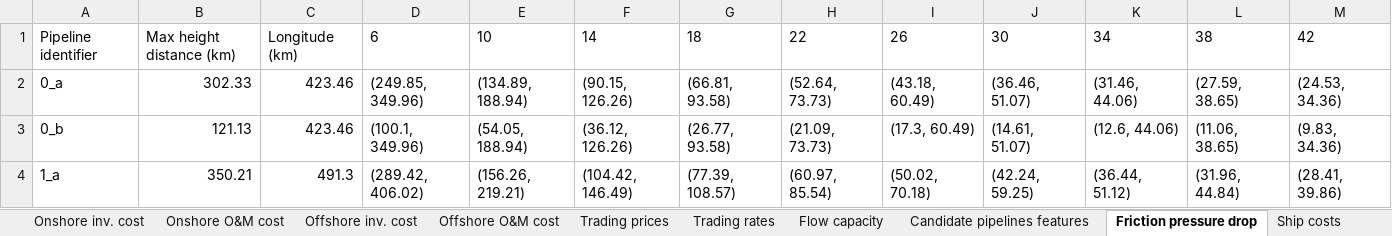
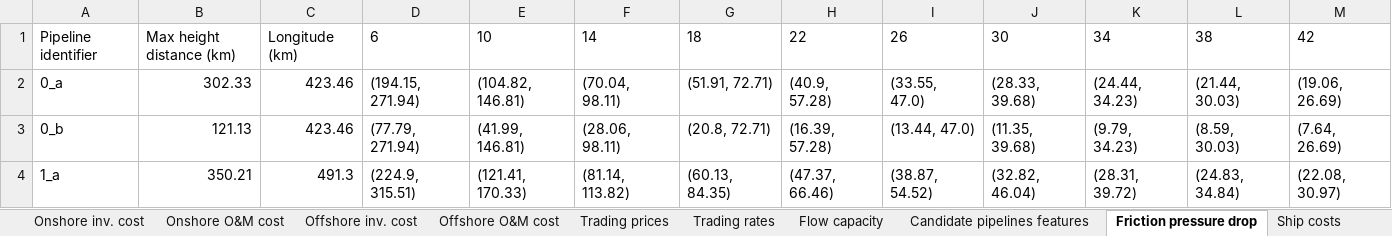
Before and after one commit to romanweix/iberian_co2_network_enhanced, an Excel workbook: data/PV_complete_parameters_definition.xlsx, sheet Friction pressure drop, drawn as a sheet; only a part is shown; values as stored, in another font and other column widths than the file's, no borders; the diff covers the shown part only; the diff names each change by its address in the sheet, - before the commit and + after, or states it on an @@ line.

```diff
--- a/data/PV_complete_parameters_definition.xlsx (sheet Friction pressure drop)
+++ b/data/PV_complete_parameters_definition.xlsx (sheet Friction pressure drop)
-D2: (249.85, 349.96)
+D2: (194.15, 271.94)
-E2: (134.89, 188.94)
+E2: (104.82, 146.81)
-F2: (90.15, 126.26)
+F2: (70.04, 98.11)
-G2: (66.81, 93.58)
+G2: (51.91, 72.71)
-H2: (52.64, 73.73)
+H2: (40.9, 57.28)
-I2: (43.18, 60.49)
+I2: (33.55, 47.0)
-J2: (36.46, 51.07)
+J2: (28.33, 39.68)
-K2: (31.46, 44.06)
+K2: (24.44, 34.23)
-L2: (27.59, 38.65)
+L2: (21.44, 30.03)
-M2: (24.53, 34.36)
+M2: (19.06, 26.69)
-D3: (100.1, 349.96)
+D3: (77.79, 271.94)
-E3: (54.05, 188.94)
+E3: (41.99, 146.81)
-F3: (36.12, 126.26)
+F3: (28.06, 98.11)
-G3: (26.77, 93.58)
+G3: (20.8, 72.71)
-H3: (21.09, 73.73)
+H3: (16.39, 57.28)
-I3: (17.3, 60.49)
+I3: (13.44, 47.0)
-J3: (14.61, 51.07)
+J3: (11.35, 39.68)
-K3: (12.6, 44.06)
+K3: (9.79, 34.23)
-L3: (11.06, 38.65)
+L3: (8.59, 30.03)
-M3: (9.83, 34.36)
+M3: (7.64, 26.69)
-D4: (289.42, 406.02)
+D4: (224.9, 315.51)
-E4: (156.26, 219.21)
+E4: (121.41, 170.33)
-F4: (104.42, 146.49)
+F4: (81.14, 113.82)
-G4: (77.39, 108.57)
+G4: (60.13, 84.35)
-H4: (60.97, 85.54)
+H4: (47.37, 66.46)
-I4: (50.02, 70.18)
+I4: (38.87, 54.52)
-J4: (42.24, 59.25)
+J4: (32.82, 46.04)
-K4: (36.44, 51.12)
+K4: (28.31, 39.72)
-L4: (31.96, 44.84)
+L4: (24.83, 34.84)
-M4: (28.41, 39.86)
+M4: (22.08, 30.97)
```
Also changed, not shown: 1050 edited cells elsewhere in this sheet, sheet Candidate pipelines features, sheet Flow capacity, output_developed_model/stochastic_results_theta_1.00.xlsx, 1 other file.
